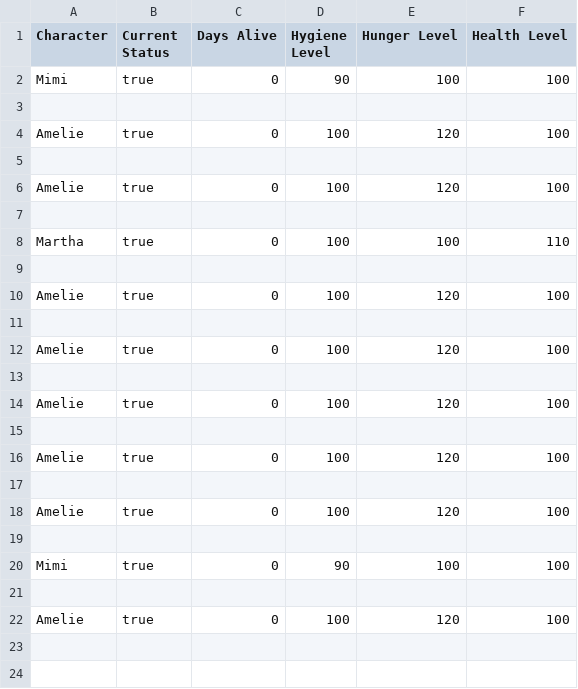
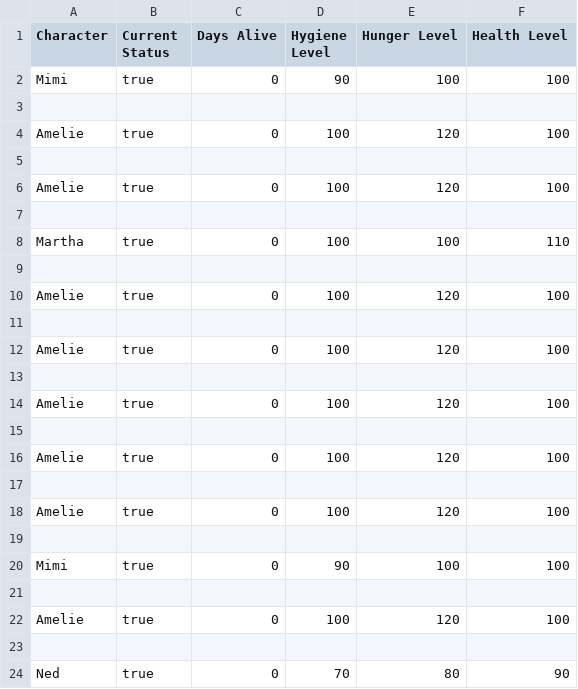
Before and after one commit to nickrago/AnimalCare, a CSV file: AnimalCare/characters.csv, drawn as a sheet; the diff names each change by its address in the sheet, - before the commit and + after, or states it on an @@ line.

```diff
--- a/AnimalCare/characters.csv
+++ b/AnimalCare/characters.csv
+row 23: (empty)
+row 24: Ned | true | 0 | 70 | 80 | 90
```
Also changed, not shown: 1 other file.
